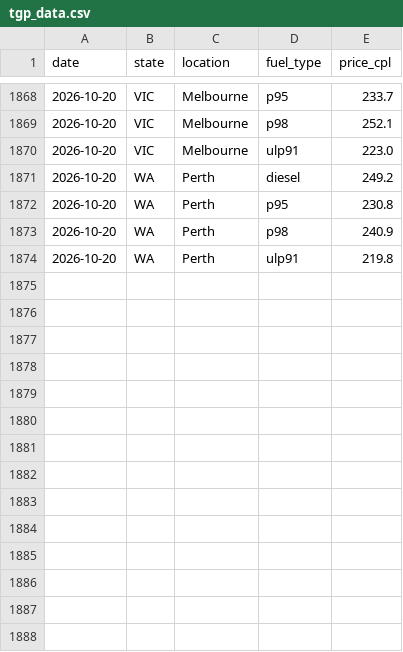
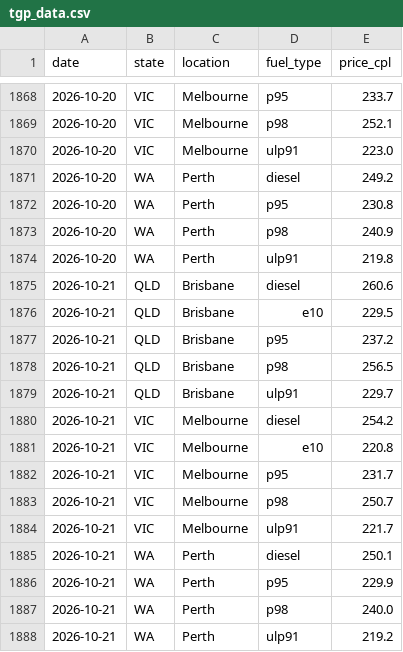
Before and after one commit to nwbort/tgp-atlas, a CSV file: tgp_data.csv, drawn as a sheet; only a part is shown, gaps mark what is left out.

```diff
--- a/tgp_data.csv
+++ b/tgp_data.csv
@@ -1874 +1874,15 @@ date,state,location,fuel_type,price_cpl
 2026-10-20,WA,Perth,ulp91,219.8
+2026-10-21,QLD,Brisbane,diesel,260.6
+2026-10-21,QLD,Brisbane,e10,229.5
+2026-10-21,QLD,Brisbane,p95,237.2
+2026-10-21,QLD,Brisbane,p98,256.5
+2026-10-21,QLD,Brisbane,ulp91,229.7
+2026-10-21,VIC,Melbourne,diesel,254.2
+2026-10-21,VIC,Melbourne,e10,220.8
+2026-10-21,VIC,Melbourne,p95,231.7
+2026-10-21,VIC,Melbourne,p98,250.7
+2026-10-21,VIC,Melbourne,ulp91,221.7
+2026-10-21,WA,Perth,diesel,250.1
+2026-10-21,WA,Perth,p95,229.9
+2026-10-21,WA,Perth,p98,240.0
+2026-10-21,WA,Perth,ulp91,219.2
```
Also changed, not shown: tgp-atlas-current.csv, tgp-atlas-history.csv, 1 other file.
